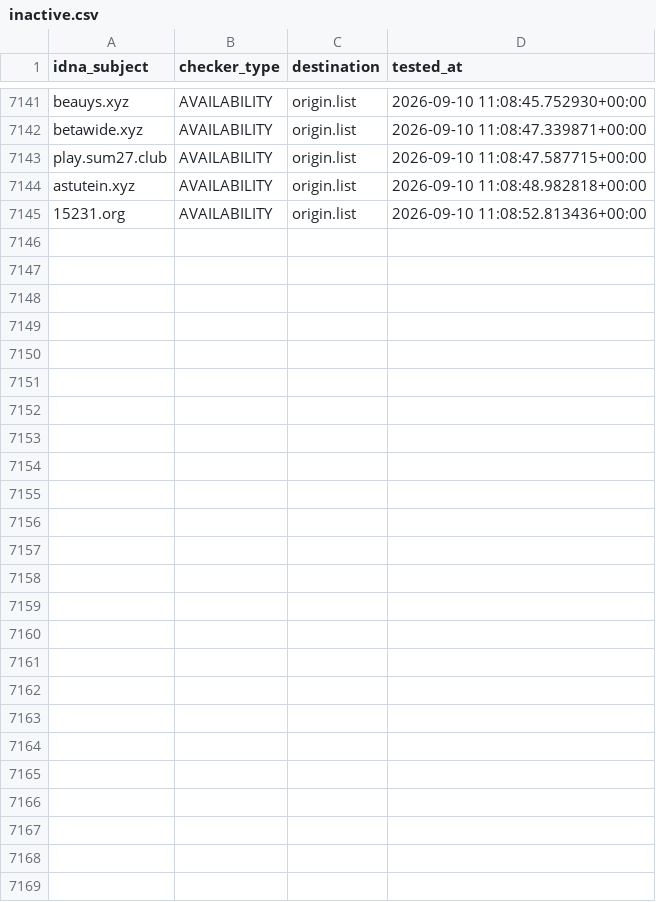
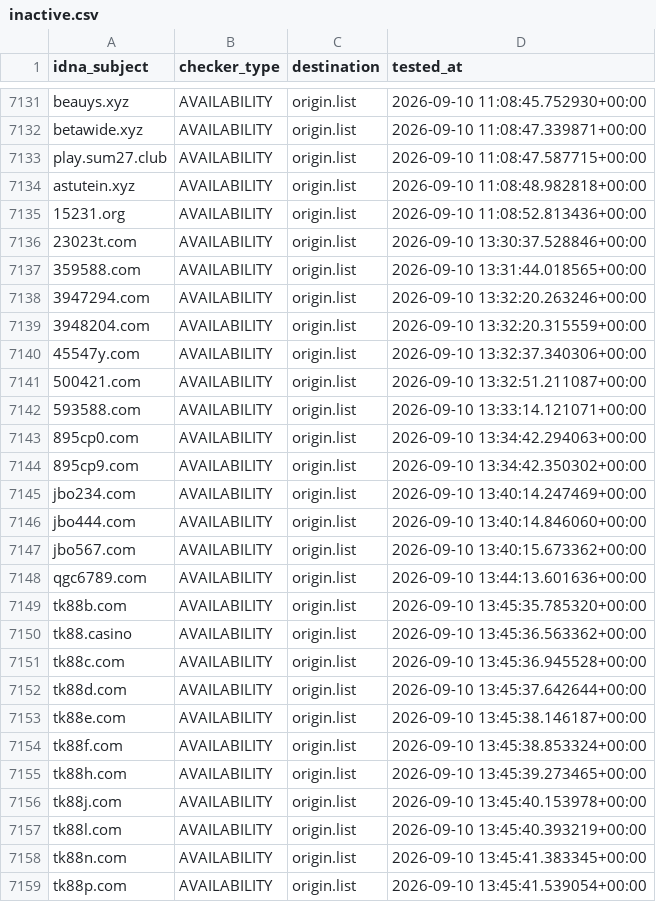
Before and after one commit to bigdargon/hostsVN-gambling-dead-hosts, a CSV file: .pyfunceble/inactive.csv, drawn as a sheet; only a part is shown, gaps mark what is left out; the diff covers the shown part only; the diff names each change by its address in the sheet, - before the commit and + after, or states it on an @@ line.

```diff
--- a/.pyfunceble/inactive.csv
+++ b/.pyfunceble/inactive.csv
+row 7136: 23023t.com | AVAILABILITY | origin.list | 2026-09-10 13:30:37.528846+00:00
+row 7137: 359588.com | AVAILABILITY | origin.list | 2026-09-10 13:31:44.018565+00:00
+row 7138: 3947294.com | AVAILABILITY | origin.list | 2026-09-10 13:32:20.263246+00:00
+row 7139: 3948204.com | AVAILABILITY | origin.list | 2026-09-10 13:32:20.315559+00:00
+row 7140: 45547y.com | AVAILABILITY | origin.list | 2026-09-10 13:32:37.340306+00:00
+row 7141: 500421.com | AVAILABILITY | origin.list | 2026-09-10 13:32:51.211087+00:00
+row 7142: 593588.com | AVAILABILITY | origin.list | 2026-09-10 13:33:14.121071+00:00
+row 7143: 895cp0.com | AVAILABILITY | origin.list | 2026-09-10 13:34:42.294063+00:00
+row 7144: 895cp9.com | AVAILABILITY | origin.list | 2026-09-10 13:34:42.350302+00:00
+row 7145: jbo234.com | AVAILABILITY | origin.list | 2026-09-10 13:40:14.247469+00:00
+row 7146: jbo444.com | AVAILABILITY | origin.list | 2026-09-10 13:40:14.846060+00:00
+row 7147: jbo567.com | AVAILABILITY | origin.list | 2026-09-10 13:40:15.673362+00:00
+row 7148: qgc6789.com | AVAILABILITY | origin.list | 2026-09-10 13:44:13.601636+00:00
+row 7149: tk88b.com | AVAILABILITY | origin.list | 2026-09-10 13:45:35.785320+00:00
+row 7150: tk88.casino | AVAILABILITY | origin.list | 2026-09-10 13:45:36.563362+00:00
+row 7151: tk88c.com | AVAILABILITY | origin.list | 2026-09-10 13:45:36.945528+00:00
+row 7152: tk88d.com | AVAILABILITY | origin.list | 2026-09-10 13:45:37.642644+00:00
+row 7153: tk88e.com | AVAILABILITY | origin.list | 2026-09-10 13:45:38.146187+00:00
+row 7154: tk88f.com | AVAILABILITY | origin.list | 2026-09-10 13:45:38.853324+00:00
+row 7155: tk88h.com | AVAILABILITY | origin.list | 2026-09-10 13:45:39.273465+00:00
+row 7156: tk88j.com | AVAILABILITY | origin.list | 2026-09-10 13:45:40.153978+00:00
+row 7157: tk88l.com | AVAILABILITY | origin.list | 2026-09-10 13:45:40.393219+00:00
+row 7158: tk88n.com | AVAILABILITY | origin.list | 2026-09-10 13:45:41.383345+00:00
+row 7159: tk88p.com | AVAILABILITY | origin.list | 2026-09-10 13:45:41.539054+00:00
```
Also changed, not shown: 10 removed rows elsewhere in this file, 15 other files.
